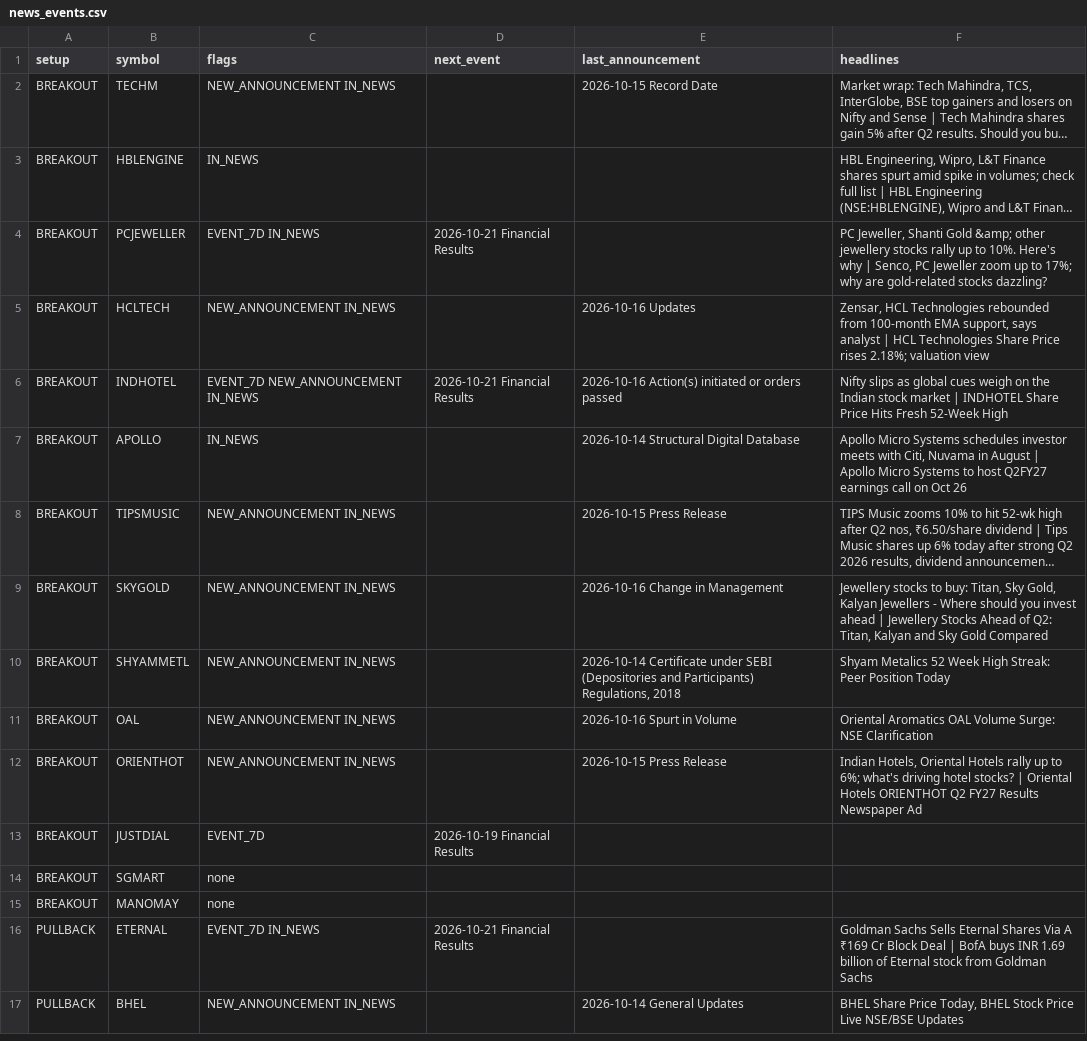
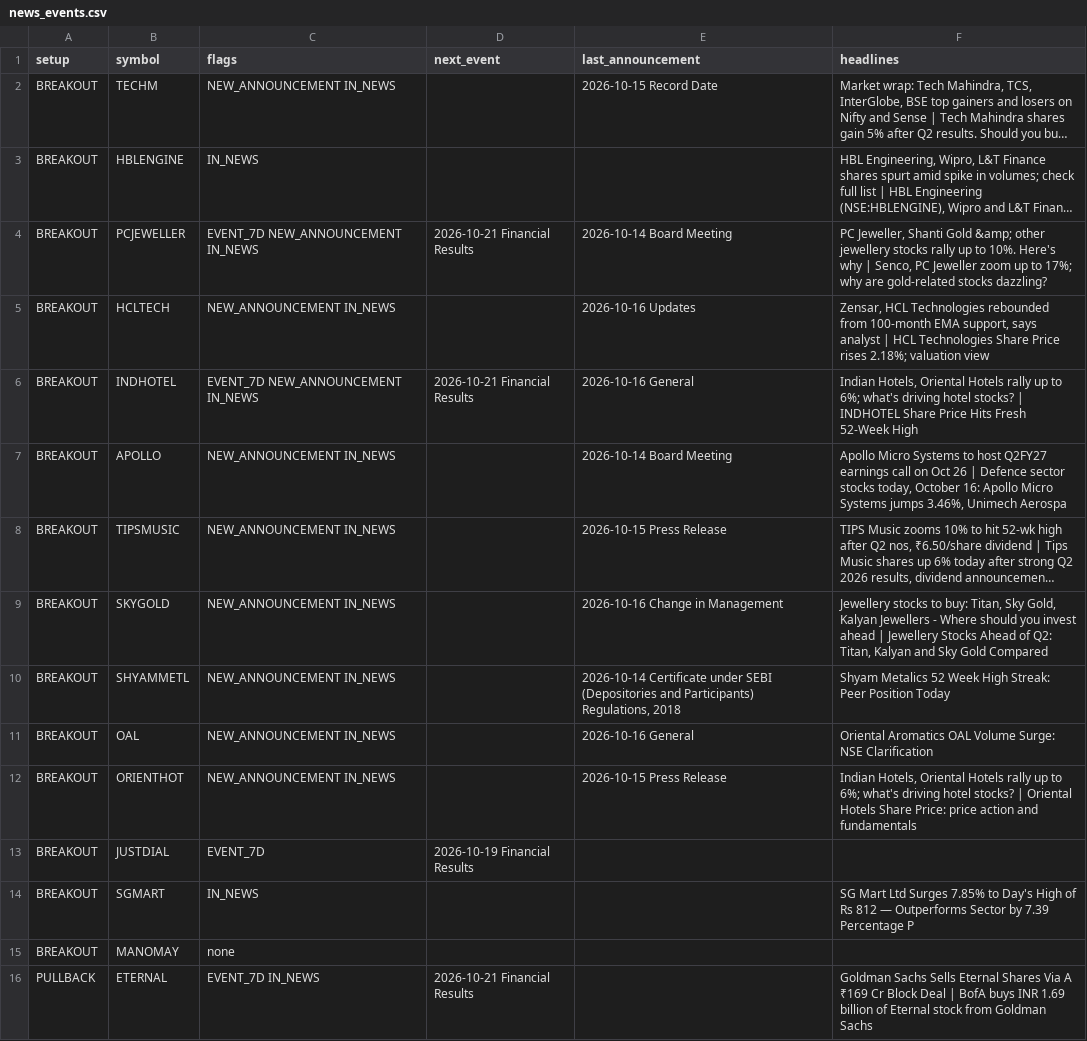
Before and after one commit to sufikipl-ops/swing-auto, a CSV file: out/news_events.csv, drawn as a sheet; only a part is shown; the shorter side is filled out with more unchanged rows; long unchanged cells end in …; the diff covers the shown part only; the diff names each change by its address in the sheet, - before the commit and + after, or states it on an @@ line.

```diff
--- a/out/news_events.csv
+++ b/out/news_events.csv
-C4 (flags): EVENT_7D IN_NEWS
+C4 (flags): EVENT_7D NEW_ANNOUNCEMENT IN_NEWS
-E4 (last_announcement): (empty)
+E4 (last_announcement): 2026-10-14 Board Meeting
-E6 (last_announcement): 2026-10-16 Action(s) initiated or orders passed
+E6 (last_announcement): 2026-10-16 General
-F6 (headlines): Nifty slips as global cues weigh on the Indian stock market | INDHOTEL…
+F6 (headlines): Indian Hotels, Oriental Hotels rally up to 6%; what's driving hotel stocks? | INDHOTEL…
-C7 (flags): IN_NEWS
+C7 (flags): NEW_ANNOUNCEMENT IN_NEWS
-E7 (last_announcement): 2026-10-14 Structural Digital Database
+E7 (last_announcement): 2026-10-14 Board Meeting
-F7 (headlines): …Micro Systems schedules investor meets with Citi, Nuvama in August | Apollo Micro Systems to host Q2FY27 earnings call on Oct 26
+F7 (headlines): …Micro Systems to host Q2FY27 earnings call on Oct 26 | Defence sector stocks today, October 16: Apollo Micro Systems jumps 3.46%, Unimech Aerospa
-E11 (last_announcement): 2026-10-16 Spurt in Volume
+E11 (last_announcement): 2026-10-16 General
-F12 (headlines): …Oriental Hotels ORIENTHOT Q2 FY27 Results Newspaper Ad
+F12 (headlines): …Oriental Hotels Share Price: price action and fundamentals
-C14 (flags): none
+C14 (flags): IN_NEWS
-F14 (headlines): (empty)
+F14 (headlines): SG Mart Ltd Surges 7.85% to Day's High of Rs 812 — Outperforms Sector by 7.39 Percentage P
```
Also changed, not shown: 15 edited cells elsewhere in this file, 5 other files.
